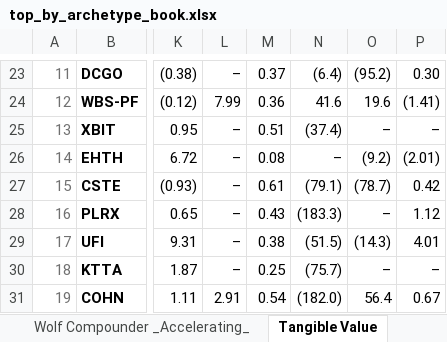
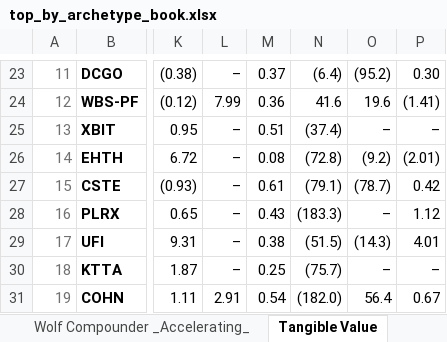
Before and after one commit to jupitersstring/cyclepapa, an Excel workbook: top_by_archetype_book.xlsx, sheet Tangible Value, drawn as a sheet; only a part is shown, gaps mark what is left out; values as stored, in another font and other column widths than the file's, no borders; the diff names each change by its address in the sheet, - before the commit and + after, or states it on an @@ line.

```diff
--- a/top_by_archetype_book.xlsx (sheet Tangible Value)
+++ b/top_by_archetype_book.xlsx (sheet Tangible Value)
-N26: –
+N26: (72.8)
```
Also changed, not shown: sheet Concentrated Segments, asymmetry_harvard_workbook.xlsx, asymmetry_nms_book.xlsx, 10 other files.
